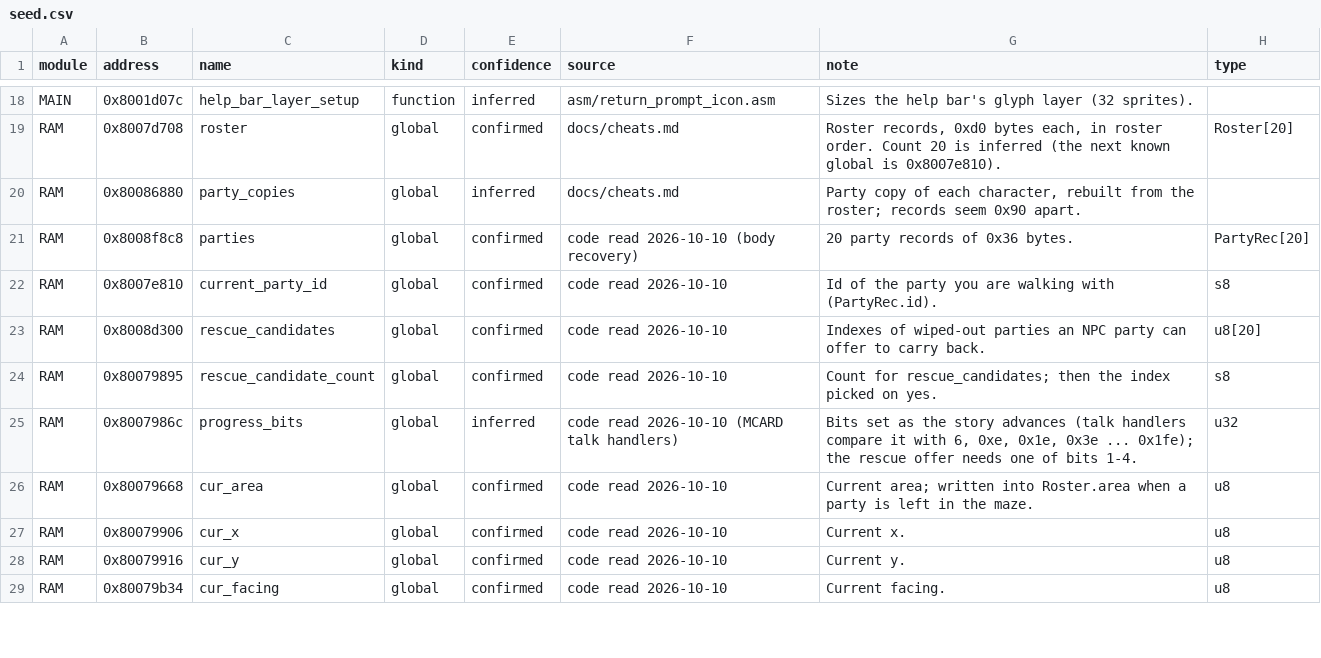
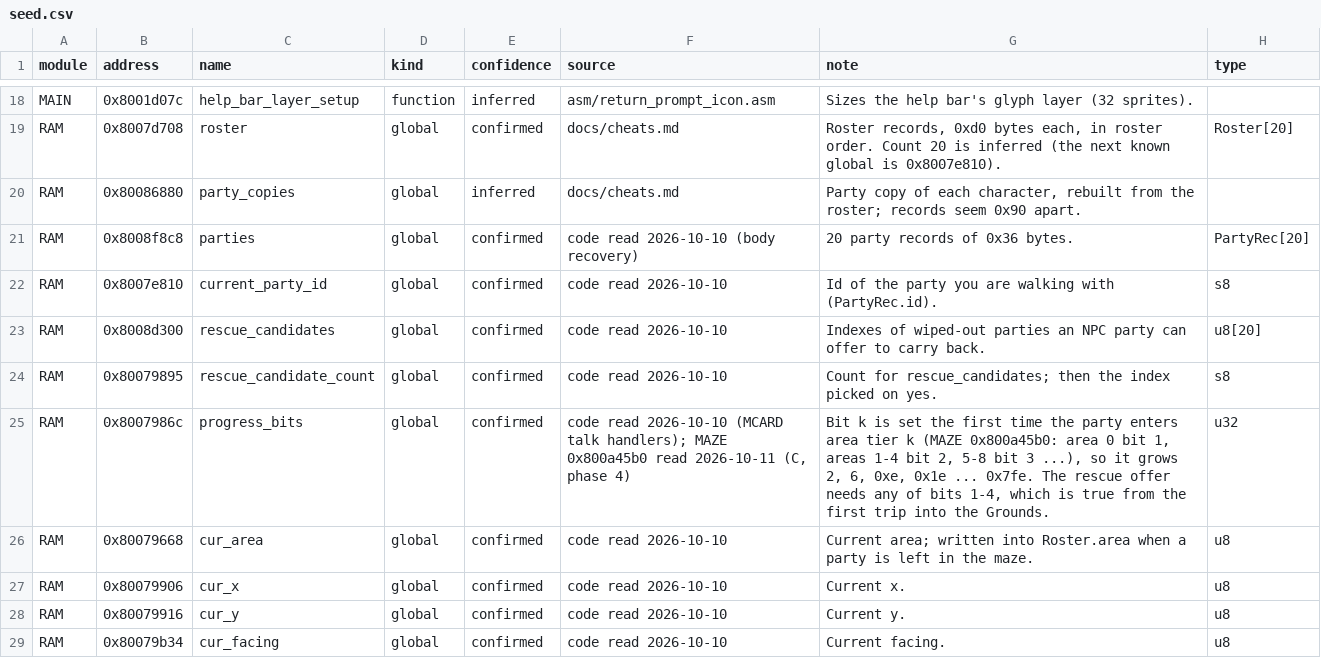
Before and after one commit to satelliteoflove/dimguil-english, a CSV file: scripts/re/symbols/seed.csv, drawn as a sheet; only a part is shown, gaps mark what is left out.

```diff
--- a/scripts/re/symbols/seed.csv
+++ b/scripts/re/symbols/seed.csv
@@ -24,3 +24,3 @@ RAM,0x8008d300,rescue_candidates,global,confirmed,code read 2026-10-10,Indexes o
 RAM,0x80079895,rescue_candidate_count,global,confirmed,code read 2026-10-10,Count for rescue_candidates; then the index picked on yes.,s8
-RAM,0x8007986c,progress_bits,global,inferred,code read 2026-10-10 (MCARD talk handlers),"Bits set as the story advances (talk handlers compare it with 6, 0xe, 0x1e, 0x3e ... 0x1fe); the rescue offer needs one of bits 1-4.",u32
+RAM,0x8007986c,progress_bits,global,confirmed,"code read 2026-10-10 (MCARD talk handlers); MAZE 0x800a45b0 read 2026-10-11 (C, phase 4)","Bit k is set the first time the party enters area tier k (MAZE 0x800a45b0: area 0 bit 1, areas 1-4 bit 2, 5-8 bit 3 ...), so it grows 2, 6, 0xe, 0x1e ... 0x7fe. The rescue offer needs any of bits 1-4, which is true from the first trip into the Grounds.",u32
 RAM,0x80079668,cur_area,global,confirmed,code read 2026-10-10,Current area; written into Roster.area when a party is left in the maze.,u8
```
Also changed, not shown: scripts/re/symbols/camp.csv, scripts/re/symbols/town.csv, 7 other files.
